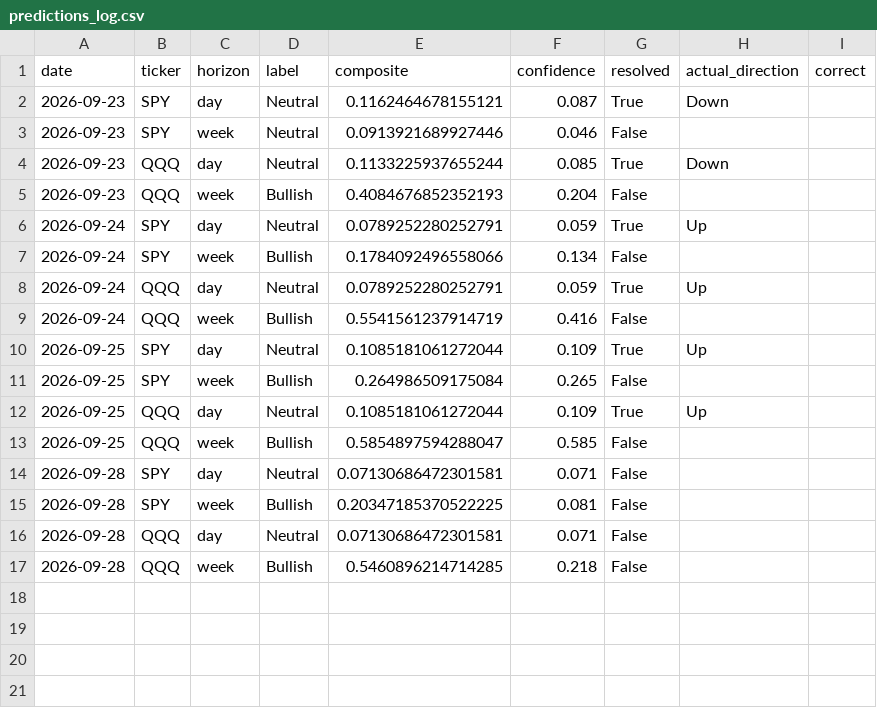
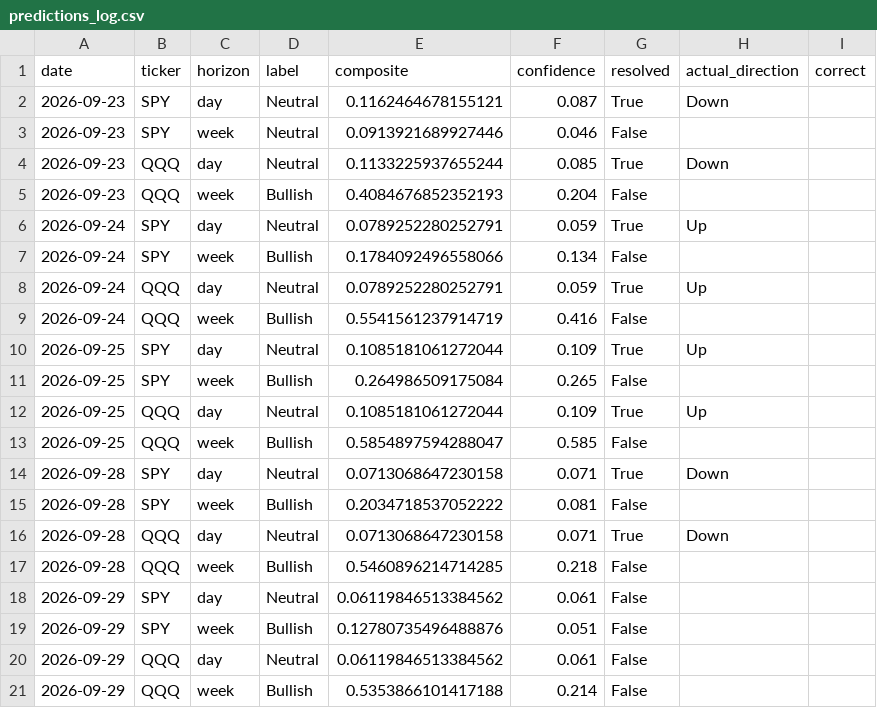
Before and after one commit to DATAMANCA/zerodte_outlook, a CSV file: data/predictions_log.csv, drawn as a sheet.

```diff
--- a/data/predictions_log.csv
+++ b/data/predictions_log.csv
@@ -13,5 +13,9 @@ date,ticker,horizon,label,composite,confidence,resolved,actual_direction,correct
 2026-09-25,QQQ,week,Bullish,0.5854897594288047,0.585,False,,
-2026-09-28,SPY,day,Neutral,0.07130686472301581,0.071,False,,
-2026-09-28,SPY,week,Bullish,0.20347185370522225,0.081,False,,
-2026-09-28,QQQ,day,Neutral,0.07130686472301581,0.071,False,,
+2026-09-28,SPY,day,Neutral,0.0713068647230158,0.071,True,Down,
+2026-09-28,SPY,week,Bullish,0.2034718537052222,0.081,False,,
+2026-09-28,QQQ,day,Neutral,0.0713068647230158,0.071,True,Down,
 2026-09-28,QQQ,week,Bullish,0.5460896214714285,0.218,False,,
+2026-09-29,SPY,day,Neutral,0.06119846513384562,0.061,False,,
+2026-09-29,SPY,week,Bullish,0.12780735496488876,0.051,False,,
+2026-09-29,QQQ,day,Neutral,0.06119846513384562,0.061,False,,
+2026-09-29,QQQ,week,Bullish,0.5353866101417188,0.214,False,,
```
Also changed, not shown: data/options_flow_history.csv.
